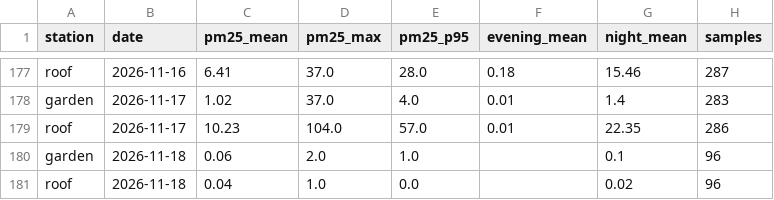
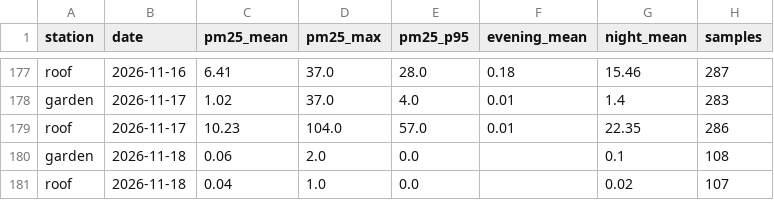
Before and after one commit to TheSpartan1980/aber-valley-air, a CSV file: data/daily.csv, drawn as a sheet; only a part is shown, gaps mark what is left out.

```diff
--- a/data/daily.csv
+++ b/data/daily.csv
@@ -179,3 +179,3 @@ garden,2026-11-17,1.02,37.0,4.0,0.01,1.4,283
 roof,2026-11-17,10.23,104.0,57.0,0.01,22.35,286
-garden,2026-11-18,0.06,2.0,1.0,,0.1,96
-roof,2026-11-18,0.04,1.0,0.0,,0.02,96
+garden,2026-11-18,0.06,2.0,0.0,,0.1,108
+roof,2026-11-18,0.04,1.0,0.0,,0.02,107
```
Also changed, not shown: data/recent.csv, 2 other files.
